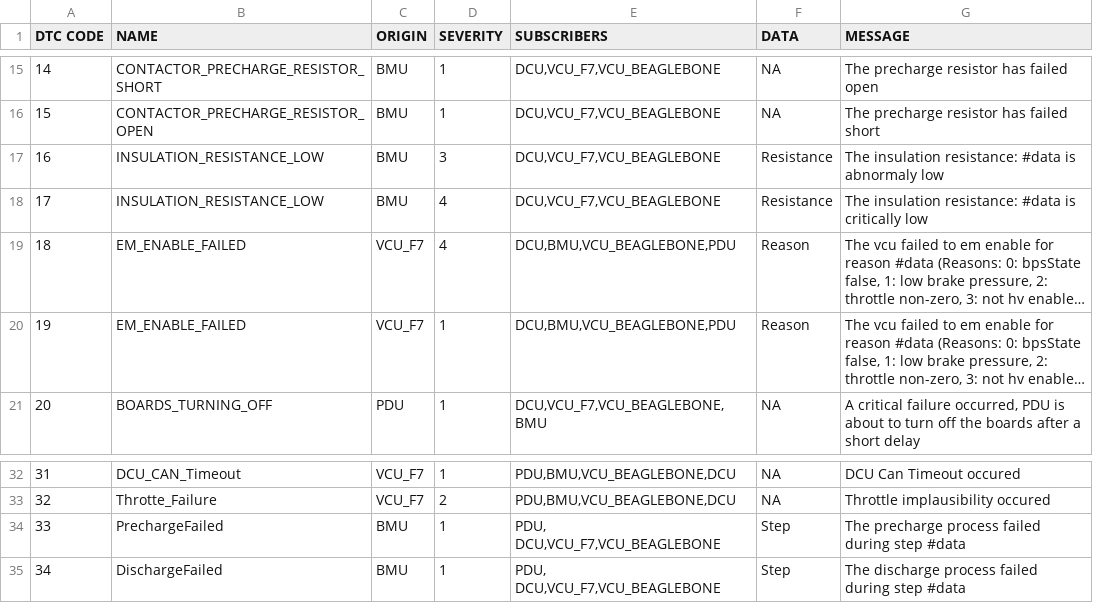
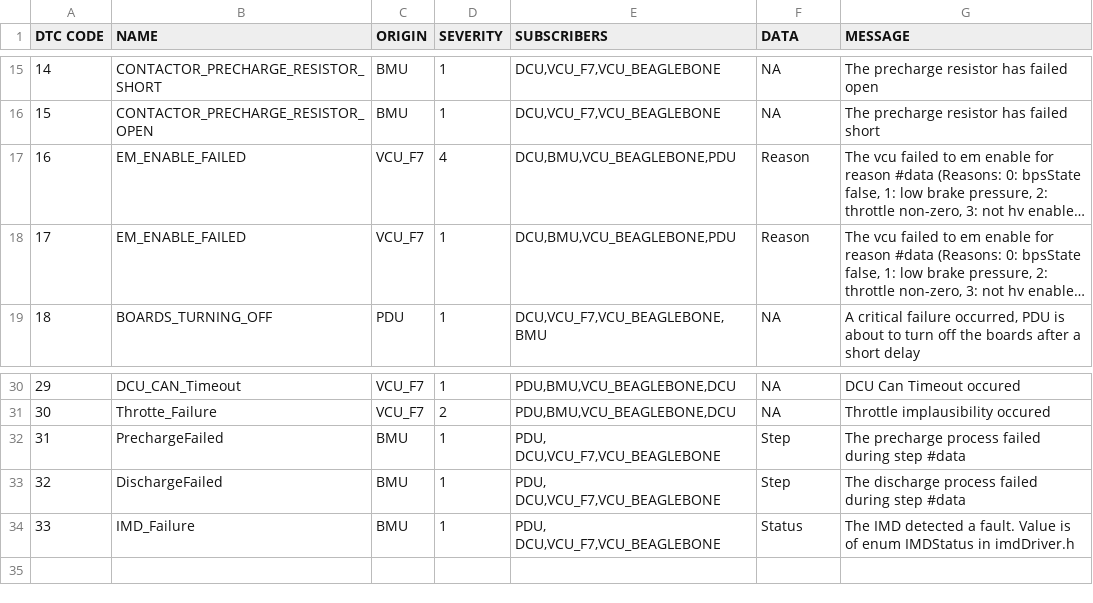
Before and after one commit to UWaterloo-Formula-Electric/firmware, a CSV file: Data/DTC.csv, drawn as a sheet; only a part is shown, gaps mark what is left out; long unchanged cells end in …; removed rows and columns are numbered as before the commit, all else as after; the diff names each change by its address in the sheet, - before the commit and + after, or states it on an @@ line.

Commit message:
Change IMD status DTCs

```diff
--- a/Data/DTC.csv
+++ b/Data/DTC.csv
-row 17: 16 | INSULATION_RESISTANCE_LOW | BMU | 3 | DCU,VCU_F7,VCU_BEAGLEBONE | Resistance | The insulation resistance: #data is abnormaly low
-row 18: 17 | INSULATION_RESISTANCE_LOW | BMU | 4 | DCU,VCU_F7,VCU_BEAGLEBONE | Resistance | The insulation resistance: #data is critically low
@@ column A (DTC CODE) renumbered between rows 17 and 33 @@
+row 34: 33 | IMD_Failure | BMU | 1 | PDU, DCU,VCU_F7,VCU_BEAGLEBONE | Status | The IMD detected a fault. Value is of enum IMDStatus in imdDriver.h
```
